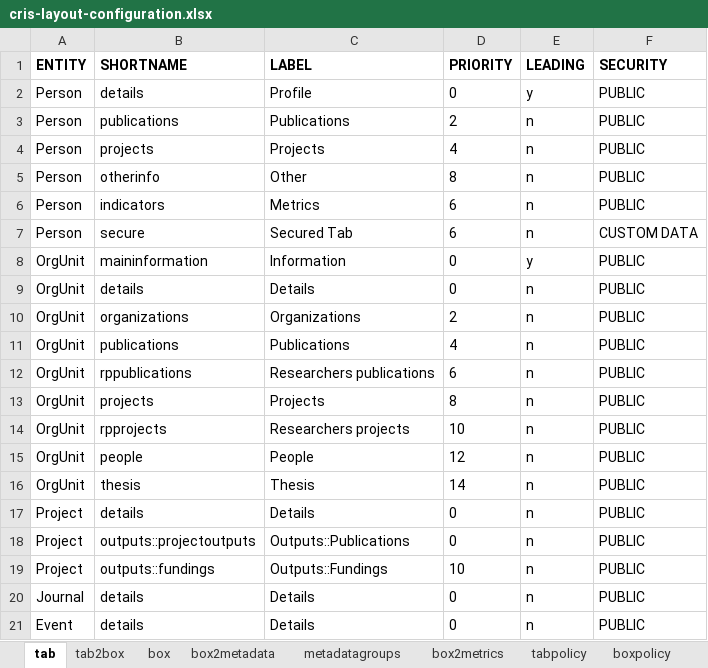
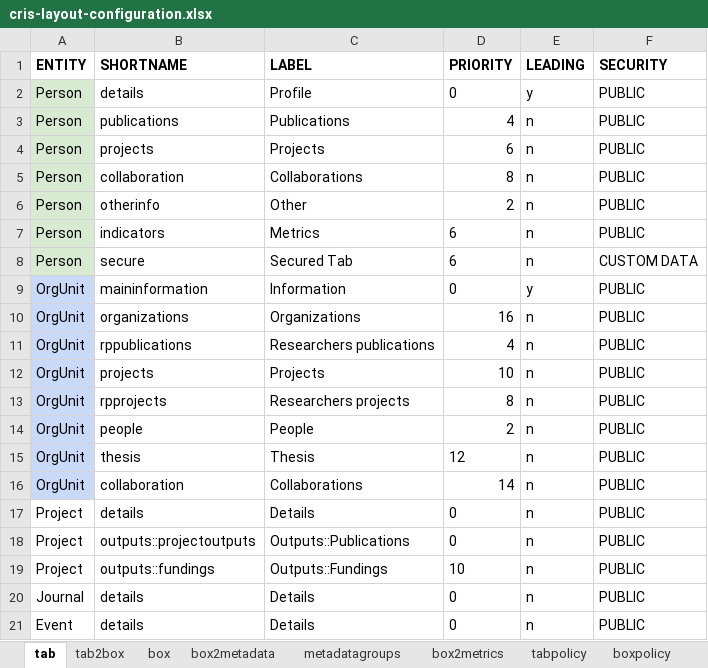
Before and after one commit to INACH-Repository/AntarCris-backend, an Excel workbook: dspace/config/layout/cris-layout-configuration.xlsx, sheet tab, drawn as a sheet; only a part is shown; values as stored, in another font and other column widths than the file's, no borders; charts and pictures not drawn; removed rows and columns are numbered as before the commit, all else as after; the diff names each change by its address in the sheet, - before the commit and + after, or states it on an @@ line.

```diff
--- a/dspace/config/layout/cris-layout-configuration.xlsx (sheet tab)
+++ b/dspace/config/layout/cris-layout-configuration.xlsx (sheet tab)
-A2:A4 fill: none
+A2:A4 fill: #D9EAD3
-D3 (PRIORITY): 2
+D3 (PRIORITY): 4
-D4 (PRIORITY): 4
+D4 (PRIORITY): 6
+row 5: Person | collaboration | Collaborations | 8 | n | PUBLIC
-A6:A8 fill: none
+A6:A8 fill: #D9EAD3
-D6 (PRIORITY): 8
+D6 (PRIORITY): 2
-A9 fill: none
+A9 fill: #C9DAF8
-row 9: OrgUnit | details | Details | 0 | n | PUBLIC
-A10 fill: none
+A10 fill: #C9DAF8
-D10 (PRIORITY): 2
+D10 (PRIORITY): 16
-row 11: OrgUnit | publications | Publications | 4 | n | PUBLIC
-A11:A15 fill: none
+A11:A15 fill: #C9DAF8
-D11 (PRIORITY): 6
+D11 (PRIORITY): 4
-D12 (PRIORITY): 8
+D12 (PRIORITY): 10
-D13 (PRIORITY): 10
+D13 (PRIORITY): 8
-D14 (PRIORITY): 12
+D14 (PRIORITY): 2
-D15 (PRIORITY): 14
+D15 (PRIORITY): 12
+row 16: OrgUnit | collaboration | Collaborations | 14 | n | PUBLIC
```
Also changed, not shown: sheet box2metadata, sheet box, sheet tab2box, sheet metadata_i18n, sheet tab_i18n, sheet box_i18n, formulas that keep their value, 4 other files.
